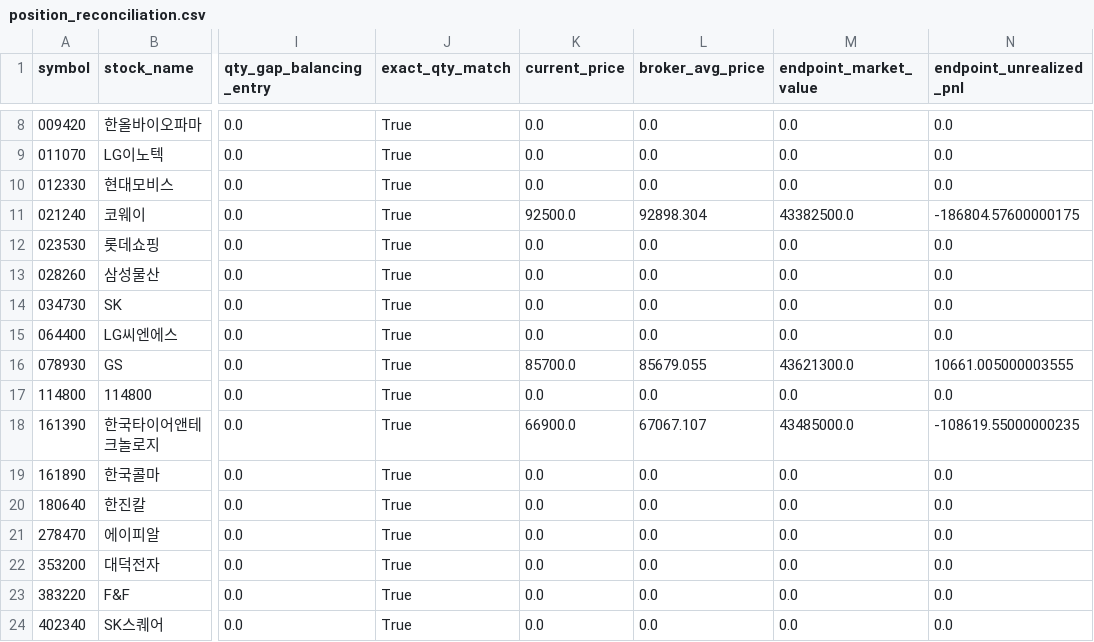
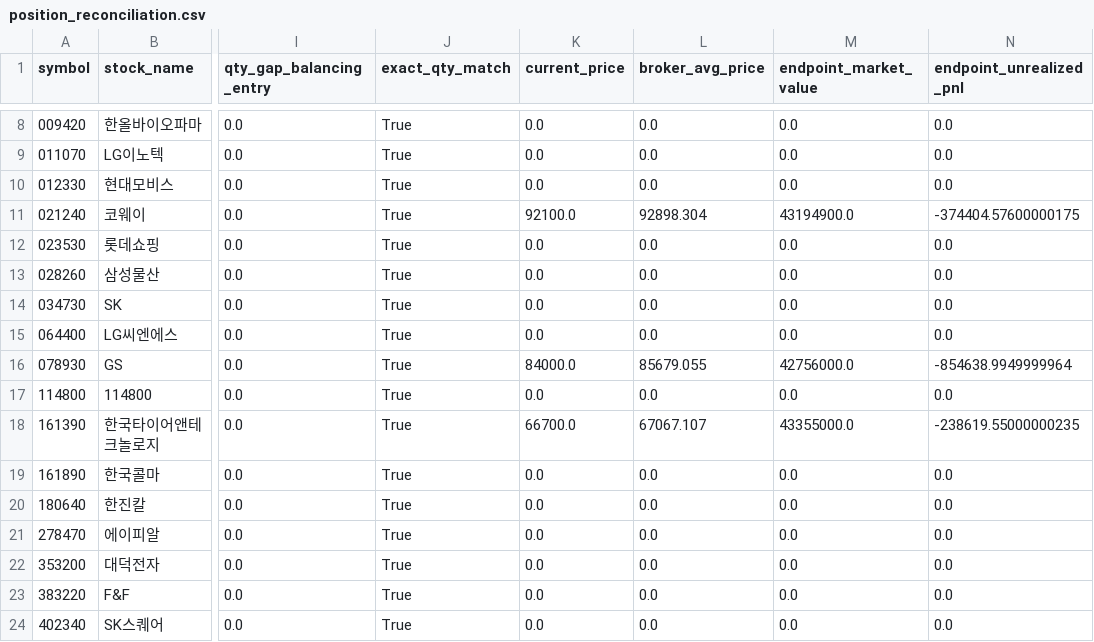
Before and after one commit to techshin31/test_stock, a CSV file: reports/analysis/paper_ledger_latest/position_reconciliation.csv, drawn as a sheet; only a part is shown, gaps mark what is left out; the diff names each change by its address in the sheet, - before the commit and + after, or states it on an @@ line.

```diff
--- a/reports/analysis/paper_ledger_latest/position_reconciliation.csv
+++ b/reports/analysis/paper_ledger_latest/position_reconciliation.csv
-K11 (current_price): 92500.0
+K11 (current_price): 92100.0
-M11 (endpoint_market_value): 43382500.0
+M11 (endpoint_market_value): 43194900.0
-N11 (endpoint_unrealized_pnl): -186804.57600000175
+N11 (endpoint_unrealized_pnl): -374404.57600000175
-K16 (current_price): 85700.0
+K16 (current_price): 84000.0
-M16 (endpoint_market_value): 43621300.0
+M16 (endpoint_market_value): 42756000.0
-N16 (endpoint_unrealized_pnl): 10661.005000003555
+N16 (endpoint_unrealized_pnl): -854638.9949999964
-K18 (current_price): 66900.0
+K18 (current_price): 66700.0
-M18 (endpoint_market_value): 43485000.0
+M18 (endpoint_market_value): 43355000.0
-N18 (endpoint_unrealized_pnl): -108619.55000000235
+N18 (endpoint_unrealized_pnl): -238619.55000000235
```
Also changed, not shown: reports/analysis/paper_ledger_latest/daily_nav.csv, reports/analysis/paper_ledger_latest/daily_order_replay.csv, 17 other files.
